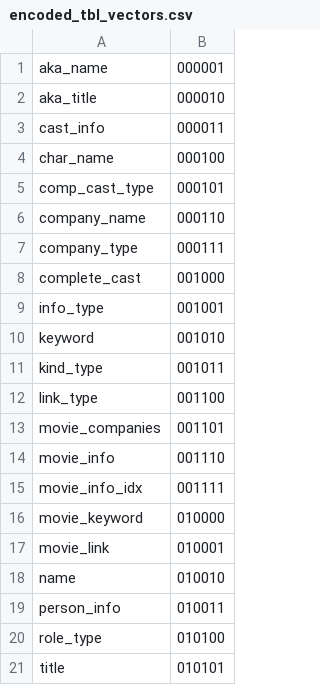
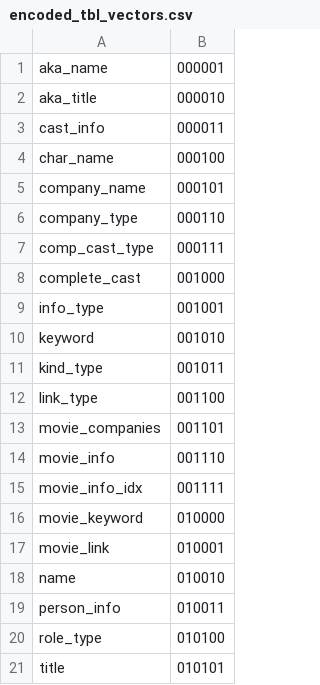
Before and after one commit to balami/job-query-encoding, a CSV file: encoded_tbl_vectors.csv, drawn as a sheet.

```diff
--- a/encoded_tbl_vectors.csv
+++ b/encoded_tbl_vectors.csv
@@ -4,5 +4,5 @@ cast_info,000011
 char_name,000100
-comp_cast_type,000101
-company_name,000110
-company_type,000111
+company_name,000101
+company_type,000110
+comp_cast_type,000111
 complete_cast,001000
```
Also changed, not shown: encoded_col_vectors.csv, 29 other files.
